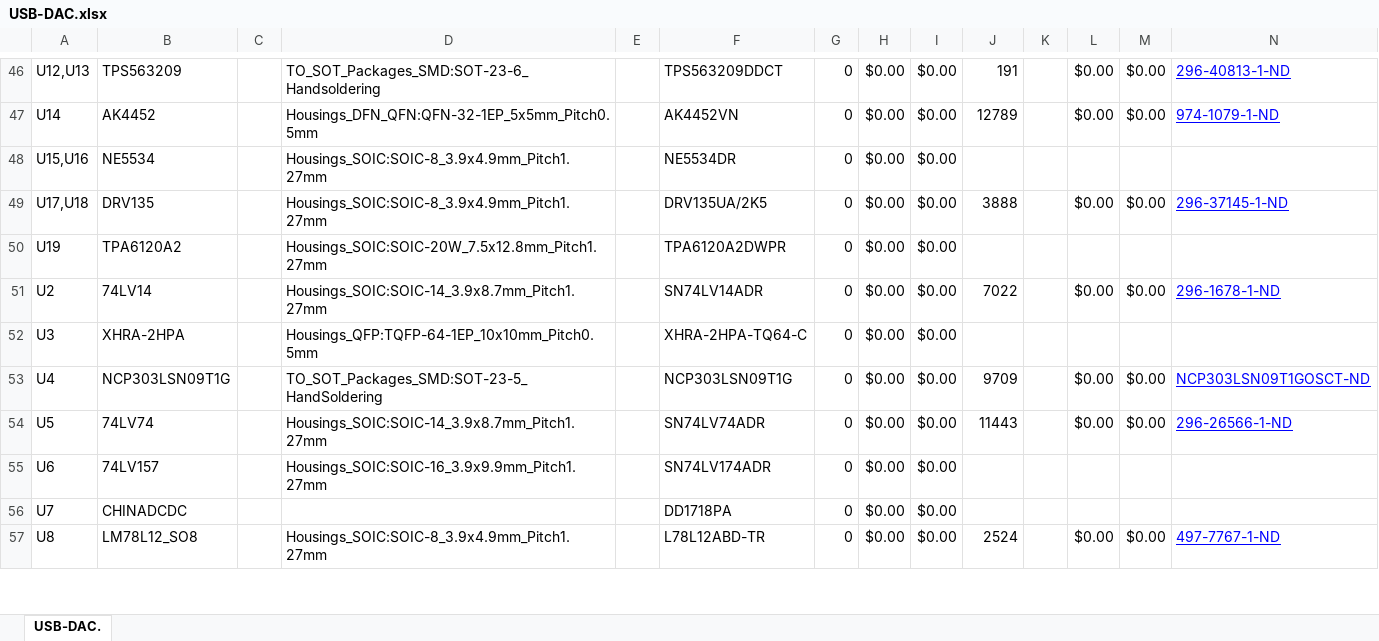
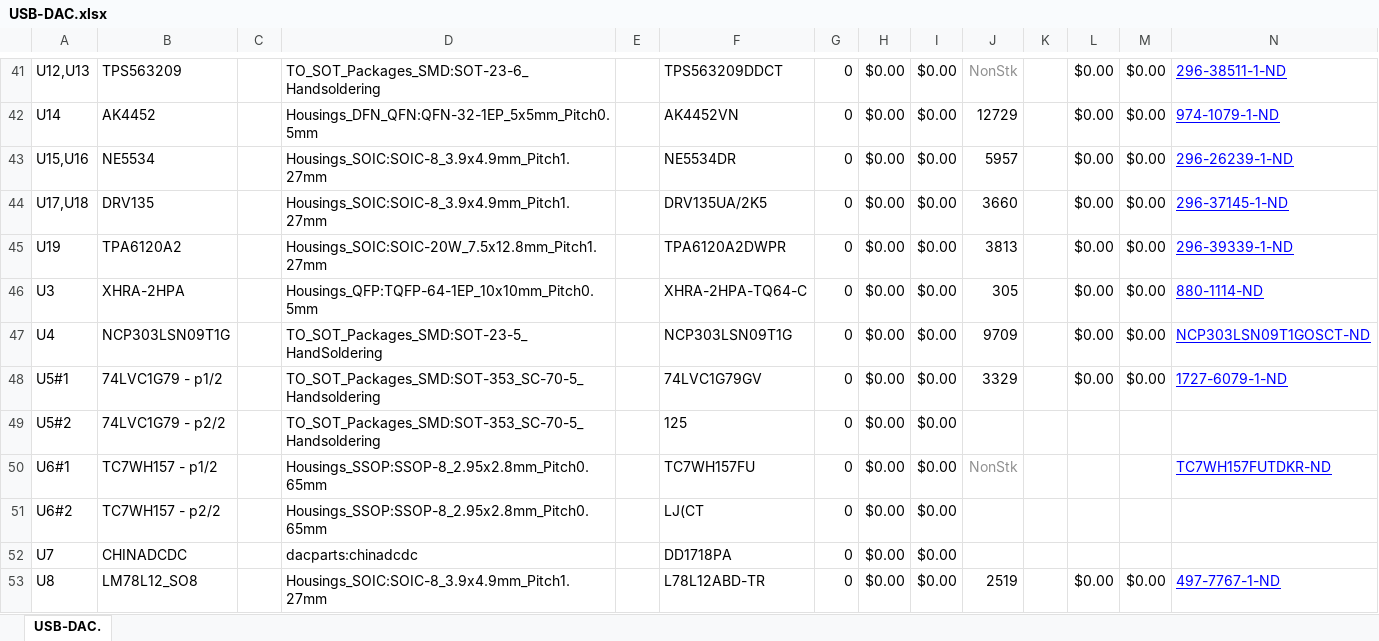
Before and after one commit to sgidel/USB-DAC, an Excel workbook: USB-DAC.xlsx, sheet USB-DAC., drawn as a sheet; only a part is shown, gaps mark what is left out; values as stored, in another font and other column widths than the file's, no borders; conditional formats not drawn; removed rows and columns are numbered as before the commit, all else as after; rows hold the shown columns only; the diff covers the shown part only; the diff names each change by its address in the sheet, - before the commit and + after, or states it on an @@ line.

```diff
--- a/USB-DAC.xlsx (sheet USB-DAC.)
+++ b/USB-DAC.xlsx (sheet USB-DAC.)
-J41: 191
+J41: NonStk
-J41 text colour: black
+J41 text colour: #909090
-N41: 296-40813-1-ND
+N41: 296-38511-1-ND
-J42: 12789
+J42: 12729
-J43: (empty)
+J43: 5957
-L43: (empty)
+L43: $0.00
-M43: (empty)
+M43: $0.00
-N43: (empty)
+N43: 296-26239-1-ND
-J44: 3888
+J44: 3660
-J45: (empty)
+J45: 3813
-L45: (empty)
+L45: $0.00
-M45: (empty)
+M45: $0.00
-N45: (empty)
+N45: 296-39339-1-ND
-row 51: U2 | 74LV14 |  | Housings_SOIC:SOIC-14_3.9x8.7mm_Pitch1.27mm |  | SN74LV14ADR | 0 | $0.00 | $0.00 | 7022 |  | $0.00 | $0.00 | 296-1678-1-ND
-J46: (empty)
+J46: 305
-L46: (empty)
+L46: $0.00
-M46: (empty)
+M46: $0.00
-N46: (empty)
+N46: 880-1114-ND
-A48: U5
+A48: U5#1
-B48: 74LV74
+B48: 74LVC1G79 - p1/2
-D48: Housings_SOIC:SOIC-14_3.9x8.7mm_Pitch1.27mm
+D48: TO_SOT_Packages_SMD:SOT-353_SC-70-5_Handsoldering
-F48: SN74LV74ADR
+F48: 74LVC1G79GV
-J48: 11443
+J48: 3329
-N48: 296-26566-1-ND
+N48: 1727-6079-1-ND
+row 49: U5#2 | 74LVC1G79 - p2/2 |  | TO_SOT_Packages_SMD:SOT-353_SC-70-5_Handsoldering |  | 125 | 0 | $0.00 | $0.00
+row 50: U6#1 | TC7WH157 - p1/2 |  | Housings_SSOP:SSOP-8_2.95x2.8mm_Pitch0.65mm |  | TC7WH157FU | 0 | $0.00 | $0.00 | NonStk |  |  |  | TC7WH157FUTDKR-ND
-A51: U6
+A51: U6#2
-B51: 74LV157
+B51: TC7WH157 - p2/2
-D51: Housings_SOIC:SOIC-16_3.9x9.9mm_Pitch1.27mm
+D51: Housings_SSOP:SSOP-8_2.95x2.8mm_Pitch0.65mm
-F51: SN74LV174ADR
+F51: LJ(CT
-D52: (empty)
+D52: dacparts:chinadcdc
-J53: 2524
+J53: 2519
```
Also changed, not shown: 1 added row, 10 removed rows, 72 edited cells and cell formats elsewhere in this sheet, formulas that keep their value, 4 other files.
